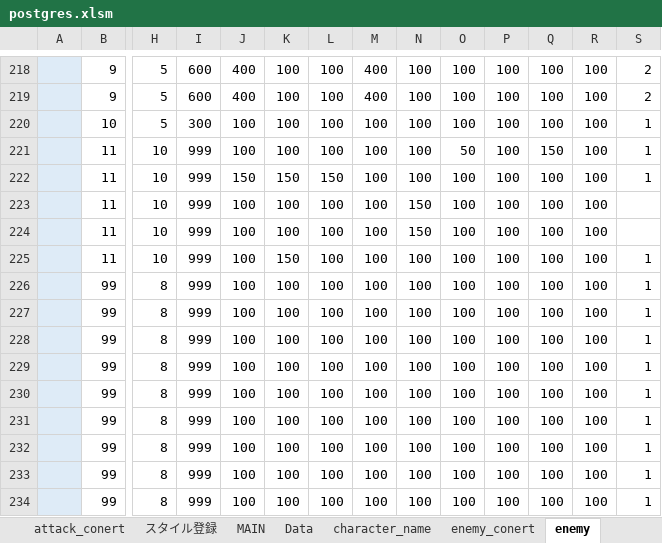
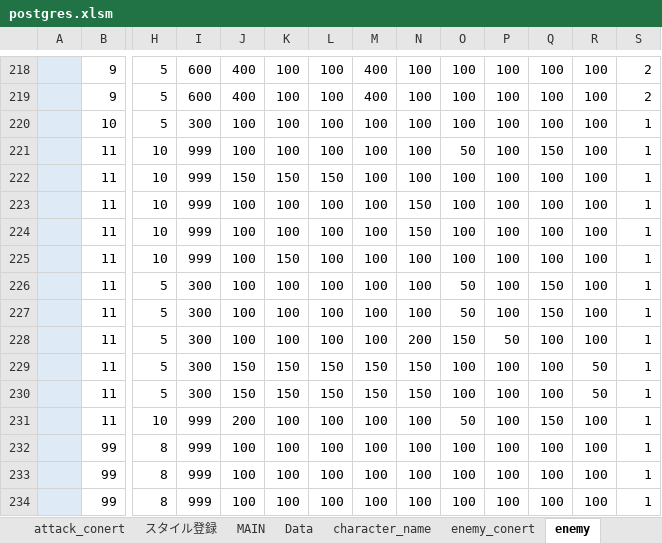
Before and after one commit to reliruleru00/hevburn, an Excel workbook: postgres.xlsm, sheet enemy, drawn as a sheet; only a part is shown, gaps mark what is left out; the shorter side is filled out with more unchanged rows; values as stored, in another font and other column widths than the file's, no borders; charts and pictures not drawn; rows hold the shown columns only; the diff names each change by its address in the sheet, - before the commit and + after, or states it on an @@ line.

```diff
--- a/postgres.xlsm (sheet enemy)
+++ b/postgres.xlsm (sheet enemy)
-S223:S224: (empty)
+S223:S224: 1
+row 226:  | 11 | 5 | 300 | 100 | 100 | 100 | 100 | 100 | 50 | 100 | 150 | 100 | 1
+row 227:  | 11 | 5 | 300 | 100 | 100 | 100 | 100 | 100 | 50 | 100 | 150 | 100 | 1
+row 228:  | 11 | 5 | 300 | 100 | 100 | 100 | 100 | 200 | 150 | 50 | 100 | 100 | 1
+row 229:  | 11 | 5 | 300 | 150 | 150 | 150 | 150 | 150 | 100 | 100 | 100 | 50 | 1
+row 230:  | 11 | 5 | 300 | 150 | 150 | 150 | 150 | 150 | 100 | 100 | 100 | 50 | 1
+row 231:  | 11 | 10 | 999 | 200 | 100 | 100 | 100 | 100 | 50 | 100 | 150 | 100 | 1
```
Also changed, not shown: sheet enemy_conert, sheet skill_buff, sheet skill_list, 5 other files.
